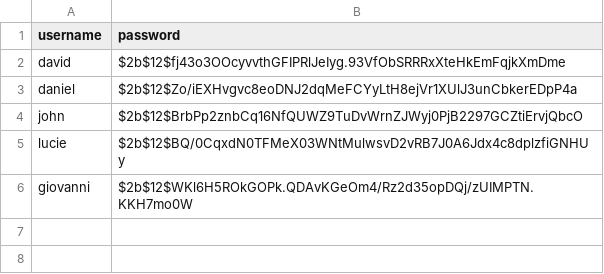
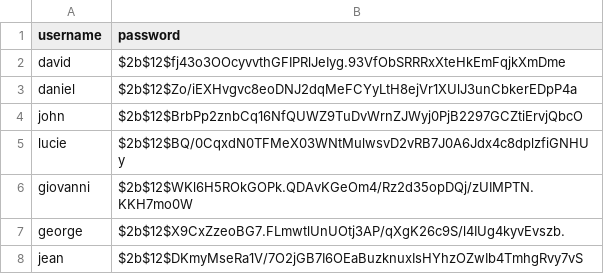
Before and after one commit to giovannimin/SmashTheOdds, a CSV file: users.csv, drawn as a sheet; the diff names each change by its address in the sheet, - before the commit and + after, or states it on an @@ line.

```diff
--- a/users.csv
+++ b/users.csv
+row 7: george | $2b$12$X9CxZzeoBG7.FLmwtlUnUOtj3AP/qXgK26c9S/l4IUg4kyvEvszb.
+row 8: jean | $2b$12$DKmyMseRa1V/7O2jGB7I6OEaBuzknuxIsHYhzOZwIb4TmhgRvy7vS
```
Also changed, not shown: 5 other files.
